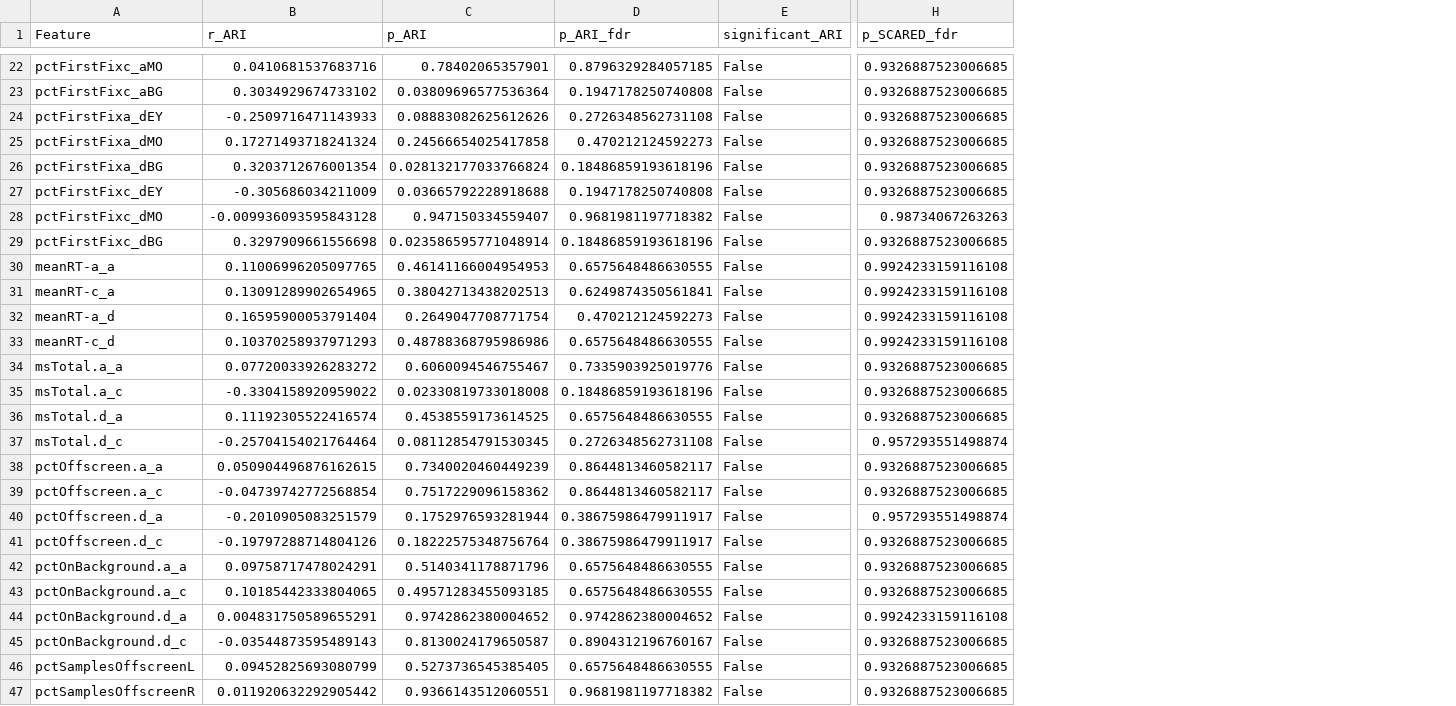
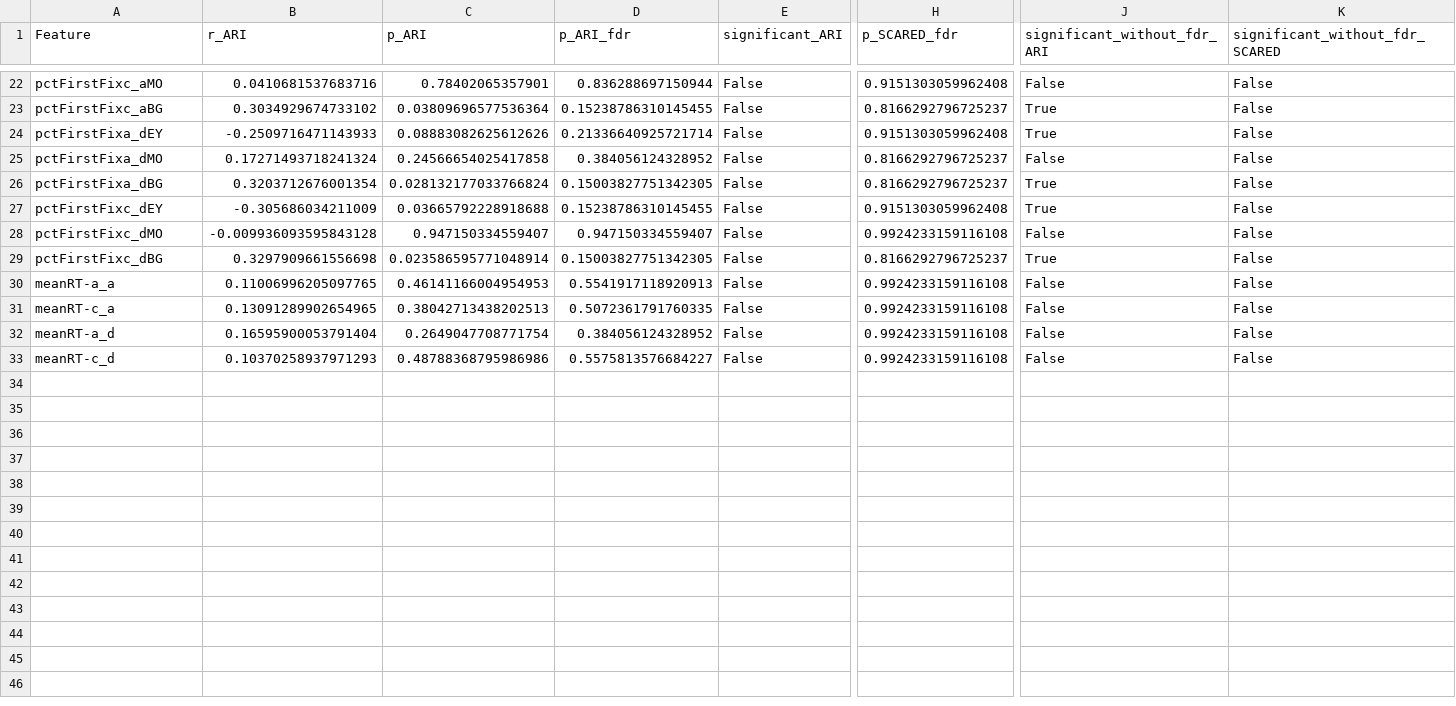
Before and after one commit to LiorRaymond/Sagol_Reut_Naim_Project, a CSV file: sagol_project/08 - hold_out/results/child/combined/full_correlations_ari_and_scared.csv, drawn as a sheet; only a part is shown, gaps mark what is left out; removed rows and columns are numbered as before the commit, all else as after; rows hold the shown columns only; the diff covers the shown part only; the diff names each change by its address in the sheet, - before the commit and + after, or states it on an @@ line.

```diff
--- a/sagol_project/08 - hold_out/results/child/combined/full_correlations_ari_and_scared.csv
+++ b/sagol_project/08 - hold_out/results/child/combined/full_correlations_ari_and_scared.csv
+column J (significant_without_fdr_ARI), rows 22-33: False | True | True | False | True | True | False | True | False | False | False | False
+column K (significant_without_fdr_SCARED), rows 22-33: all False
-D22 (p_ARI_fdr): 0.8796329284057185
+D22 (p_ARI_fdr): 0.836288697150944
-H22 (p_SCARED_fdr): 0.9326887523006685
+H22 (p_SCARED_fdr): 0.9151303059962408
-D23 (p_ARI_fdr): 0.1947178250740808
+D23 (p_ARI_fdr): 0.15238786310145455
-H23 (p_SCARED_fdr): 0.9326887523006685
+H23 (p_SCARED_fdr): 0.8166292796725237
-D24 (p_ARI_fdr): 0.2726348562731108
+D24 (p_ARI_fdr): 0.21336640925721714
-H24 (p_SCARED_fdr): 0.9326887523006685
+H24 (p_SCARED_fdr): 0.9151303059962408
-D25 (p_ARI_fdr): 0.470212124592273
+D25 (p_ARI_fdr): 0.384056124328952
-H25:H26 (p_SCARED_fdr): 0.9326887523006685
+H25:H26 (p_SCARED_fdr): 0.8166292796725237
-D26 (p_ARI_fdr): 0.18486859193618196
+D26 (p_ARI_fdr): 0.15003827751342305
-D27 (p_ARI_fdr): 0.1947178250740808
+D27 (p_ARI_fdr): 0.15238786310145455
-H27 (p_SCARED_fdr): 0.9326887523006685
+H27 (p_SCARED_fdr): 0.9151303059962408
-D28 (p_ARI_fdr): 0.9681981197718382
+D28 (p_ARI_fdr): 0.947150334559407
-H28 (p_SCARED_fdr): 0.98734067263263
+H28 (p_SCARED_fdr): 0.9924233159116108
-D29 (p_ARI_fdr): 0.18486859193618196
+D29 (p_ARI_fdr): 0.15003827751342305
-H29 (p_SCARED_fdr): 0.9326887523006685
+H29 (p_SCARED_fdr): 0.8166292796725237
-D30 (p_ARI_fdr): 0.6575648486630555
+D30 (p_ARI_fdr): 0.5541917118920913
-D31 (p_ARI_fdr): 0.6249874350561841
+D31 (p_ARI_fdr): 0.5072361791760335
-D32 (p_ARI_fdr): 0.470212124592273
+D32 (p_ARI_fdr): 0.384056124328952
-D33 (p_ARI_fdr): 0.6575648486630555
+D33 (p_ARI_fdr): 0.5575813576684227
-row 34: msTotal.a_a | 0.07720033926283272 | 0.6060094546755467 | 0.7335903925019776 | False | 0.9326887523006685
-row 35: msTotal.a_c | -0.3304158920959022 | 0.02330819733018008 | 0.18486859193618196 | False | 0.9326887523006685
-row 36: msTotal.d_a | 0.11192305522416574 | 0.4538559173614525 | 0.6575648486630555 | False | 0.9326887523006685
-row 37: msTotal.d_c | -0.25704154021764464 | 0.08112854791530345 | 0.2726348562731108 | False | 0.957293551498874
-row 38: pctOffscreen.a_a | 0.050904496876162615 | 0.7340020460449239 | 0.8644813460582117 | False | 0.9326887523006685
-row 39: pctOffscreen.a_c | -0.04739742772568854 | 0.7517229096158362 | 0.8644813460582117 | False | 0.9326887523006685
-row 40: pctOffscreen.d_a | -0.2010905083251579 | 0.1752976593281944 | 0.38675986479911917 | False | 0.957293551498874
-row 41: pctOffscreen.d_c | -0.19797288714804126 | 0.18222575348756764 | 0.38675986479911917 | False | 0.9326887523006685
-row 42: pctOnBackground.a_a | 0.09758717478024291 | 0.5140341178871796 | 0.6575648486630555 | False | 0.9326887523006685
-row 43: pctOnBackground.a_c | 0.10185442333804065 | 0.49571283455093185 | 0.6575648486630555 | False | 0.9326887523006685
-row 44: pctOnBackground.d_a | 0.004831750589655291 | 0.9742862380004652 | 0.9742862380004652 | False | 0.9924233159116108
-row 45: pctOnBackground.d_c | -0.03544873595489143 | 0.8130024179650587 | 0.8904312196760167 | False | 0.9326887523006685
-row 46: pctSamplesOffscreenL | 0.09452825693080799 | 0.5273736545385405 | 0.6575648486630555 | False | 0.9326887523006685
-row 47: pctSamplesOffscreenR | 0.011920632292905442 | 0.9366143512060551 | 0.9681981197718382 | False | 0.9326887523006685
```
Also changed, not shown: 38 edited cells elsewhere in this file, sagol_project/08 - hold_out/results/parent/ari/full_correlations_ari.csv, sagol_project/08 - hold_out/results/parent/combined/feature_correlation.csv, 30 other files.
